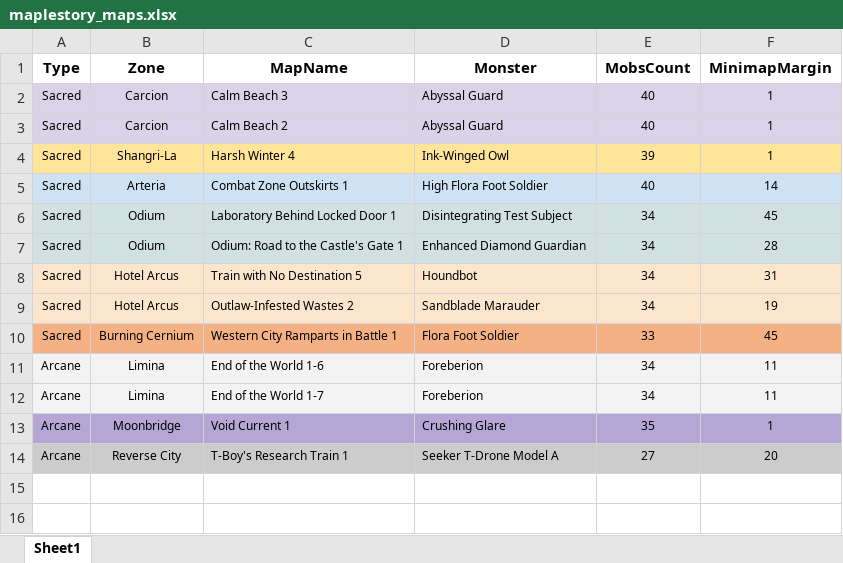
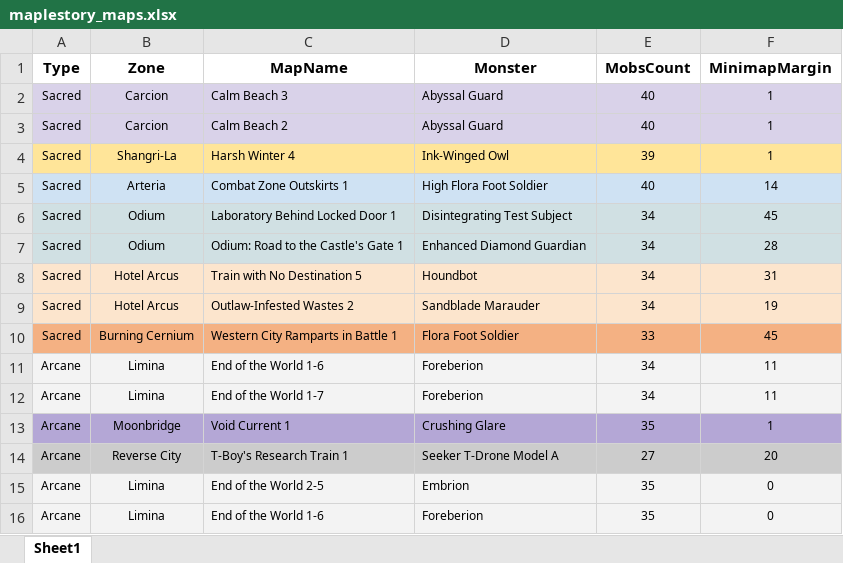
Before and after one commit to hustyep/Titan, an Excel workbook: resources/maps/maplestory_maps.xlsx, sheet Sheet1, drawn as a sheet; values as stored, in another font and other column widths than the file's, no borders; the diff names each change by its address in the sheet, - before the commit and + after, or states it on an @@ line.

```diff
--- a/resources/maps/maplestory_maps.xlsx (sheet Sheet1)
+++ b/resources/maps/maplestory_maps.xlsx (sheet Sheet1)
+row 15: Arcane | Limina | End of the World 2-5 | Embrion | 35 | 0
+row 16: Arcane | Limina | End of the World 1-6 | Foreberion | 35 | 0
```
Also changed, not shown: 9 other files.
